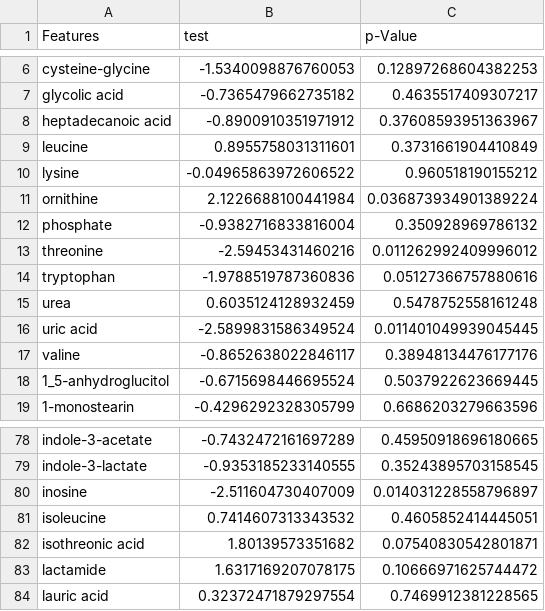
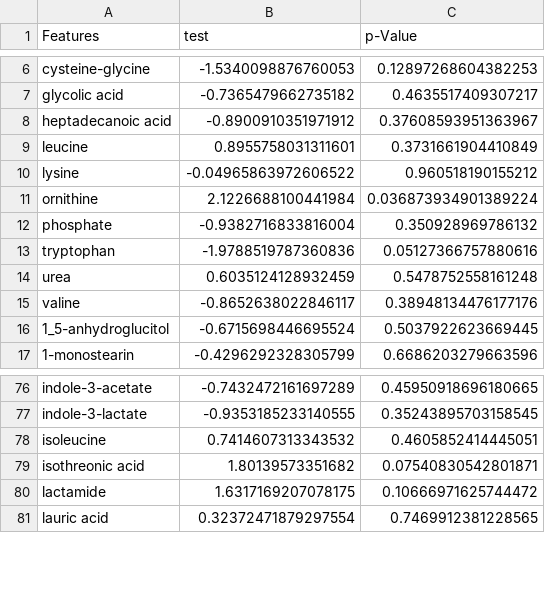
Before and after one commit to utshabkg/lung_cancer_biomarker, a CSV file: final and best approach/Approach 1/output_removed2.csv, drawn as a sheet; only a part is shown, gaps mark what is left out; the diff names each change by its address in the sheet, - before the commit and + after, or states it on an @@ line.

```diff
--- a/final and best approach/Approach 1/output_removed2.csv
+++ b/final and best approach/Approach 1/output_removed2.csv
-row 13: threonine | -2.59453431460216 | 0.011262992409996012
-row 16: uric acid | -2.5899831586349524 | 0.011401049939045445
-row 80: inosine | -2.511604730407009 | 0.014031228558796897
```
Also changed, not shown: visualizations/curve/ours_serum.csv, 7 other files.
